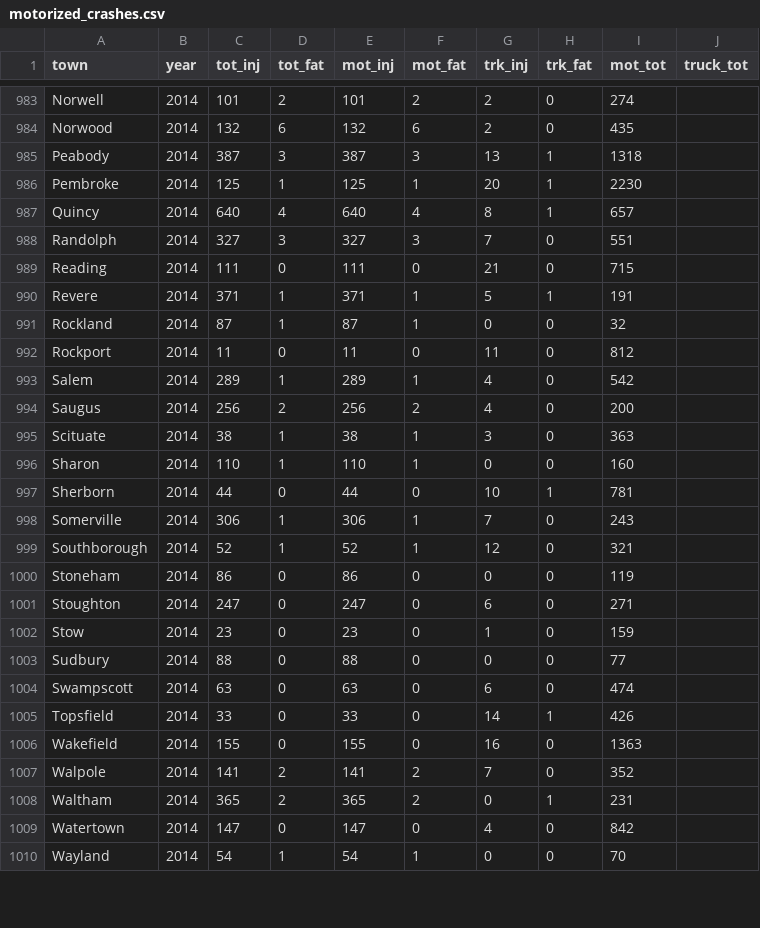
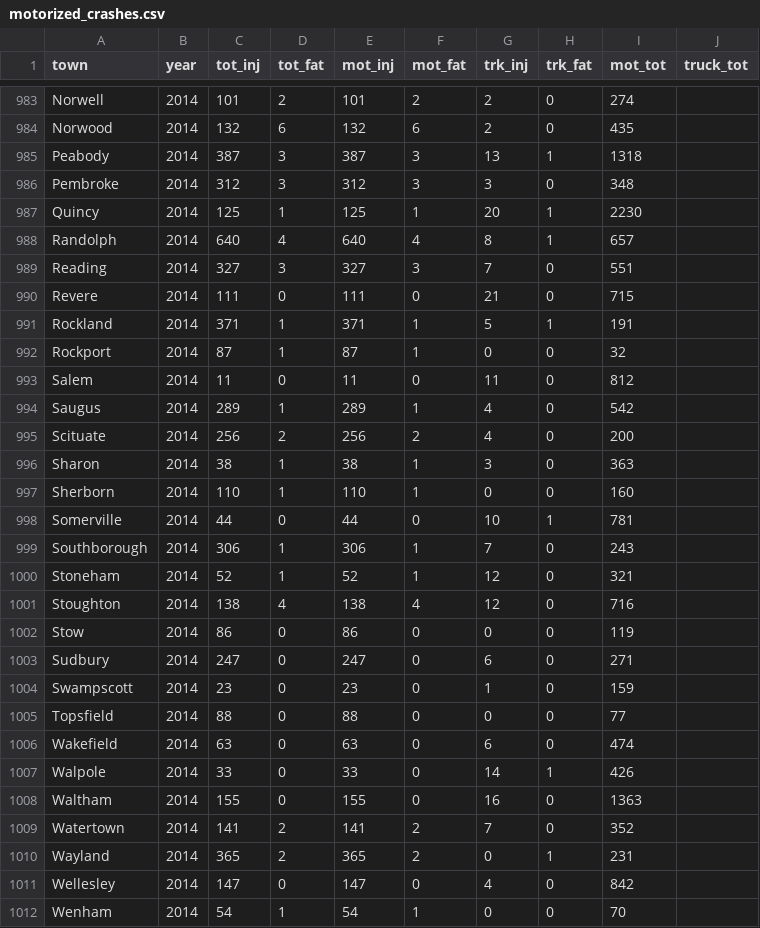
Before and after one commit to bzjin/CTPS-DASHBOARD, a CSV file: data/csv/motorized_crashes.csv, drawn as a sheet; only a part is shown, gaps mark what is left out; the diff covers the shown part only.

Commit message:
new bridge data
bridges

```diff
--- a/data/csv/motorized_crashes.csv
+++ b/data/csv/motorized_crashes.csv
@@ -986,25 +986,27 @@ Peabody,2014,387,3,387,3,13,1,1318,,
-Pembroke,2014,125,1,125,1,20,1,2230,,
-Quincy,2014,640,4,640,4,8,1,657,,
-Randolph,2014,327,3,327,3,7,0,551,,
-Reading,2014,111,0,111,0,21,0,715,,
-Revere,2014,371,1,371,1,5,1,191,,
-Rockland,2014,87,1,87,1,0,0,32,,
-Rockport,2014,11,0,11,0,11,0,812,,
-Salem,2014,289,1,289,1,4,0,542,,
-Saugus,2014,256,2,256,2,4,0,200,,
-Scituate,2014,38,1,38,1,3,0,363,,
-Sharon,2014,110,1,110,1,0,0,160,,
-Sherborn,2014,44,0,44,0,10,1,781,,
-Somerville,2014,306,1,306,1,7,0,243,,
-Southborough,2014,52,1,52,1,12,0,321,,
-Stoneham,2014,86,0,86,0,0,0,119,,
-Stoughton,2014,247,0,247,0,6,0,271,,
-Stow,2014,23,0,23,0,1,0,159,,
-Sudbury,2014,88,0,88,0,0,0,77,,
-Swampscott,2014,63,0,63,0,6,0,474,,
-Topsfield,2014,33,0,33,0,14,1,426,,
-Wakefield,2014,155,0,155,0,16,0,1363,,
-Walpole,2014,141,2,141,2,7,0,352,,
-Waltham,2014,365,2,365,2,0,1,231,,
-Watertown,2014,147,0,147,0,4,0,842,,
-Wayland,2014,54,1,54,1,0,0,70,,
+Pembroke,2014,312,3,312,3,3,0,348,
+Quincy,2014,125,1,125,1,20,1,2230,
+Randolph,2014,640,4,640,4,8,1,657,
+Reading,2014,327,3,327,3,7,0,551,
+Revere,2014,111,0,111,0,21,0,715,
+Rockland,2014,371,1,371,1,5,1,191,
+Rockport,2014,87,1,87,1,0,0,32,
+Salem,2014,11,0,11,0,11,0,812,
+Saugus,2014,289,1,289,1,4,0,542,
+Scituate,2014,256,2,256,2,4,0,200,
+Sharon,2014,38,1,38,1,3,0,363,
+Sherborn,2014,110,1,110,1,0,0,160,
+Somerville,2014,44,0,44,0,10,1,781,
+Southborough,2014,306,1,306,1,7,0,243,
+Stoneham,2014,52,1,52,1,12,0,321,
+Stoughton,2014,138,4,138,4,12,0,716,
+Stow,2014,86,0,86,0,0,0,119,
+Sudbury,2014,247,0,247,0,6,0,271,
+Swampscott,2014,23,0,23,0,1,0,159,
+Topsfield,2014,88,0,88,0,0,0,77,
+Wakefield,2014,63,0,63,0,6,0,474,
+Walpole,2014,33,0,33,0,14,1,426,
+Waltham,2014,155,0,155,0,16,0,1363,
+Watertown,2014,141,2,141,2,7,0,352,
+Wayland,2014,365,2,365,2,0,1,231,
+Wellesley,2014,147,0,147,0,4,0,842,
+Wenham,2014,54,1,54,1,0,0,70,
```
Also changed, not shown: 2 removed rows and 8 edited cells elsewhere in this file, data/csv/nonmotorized_crashes.csv, 5 other files.
